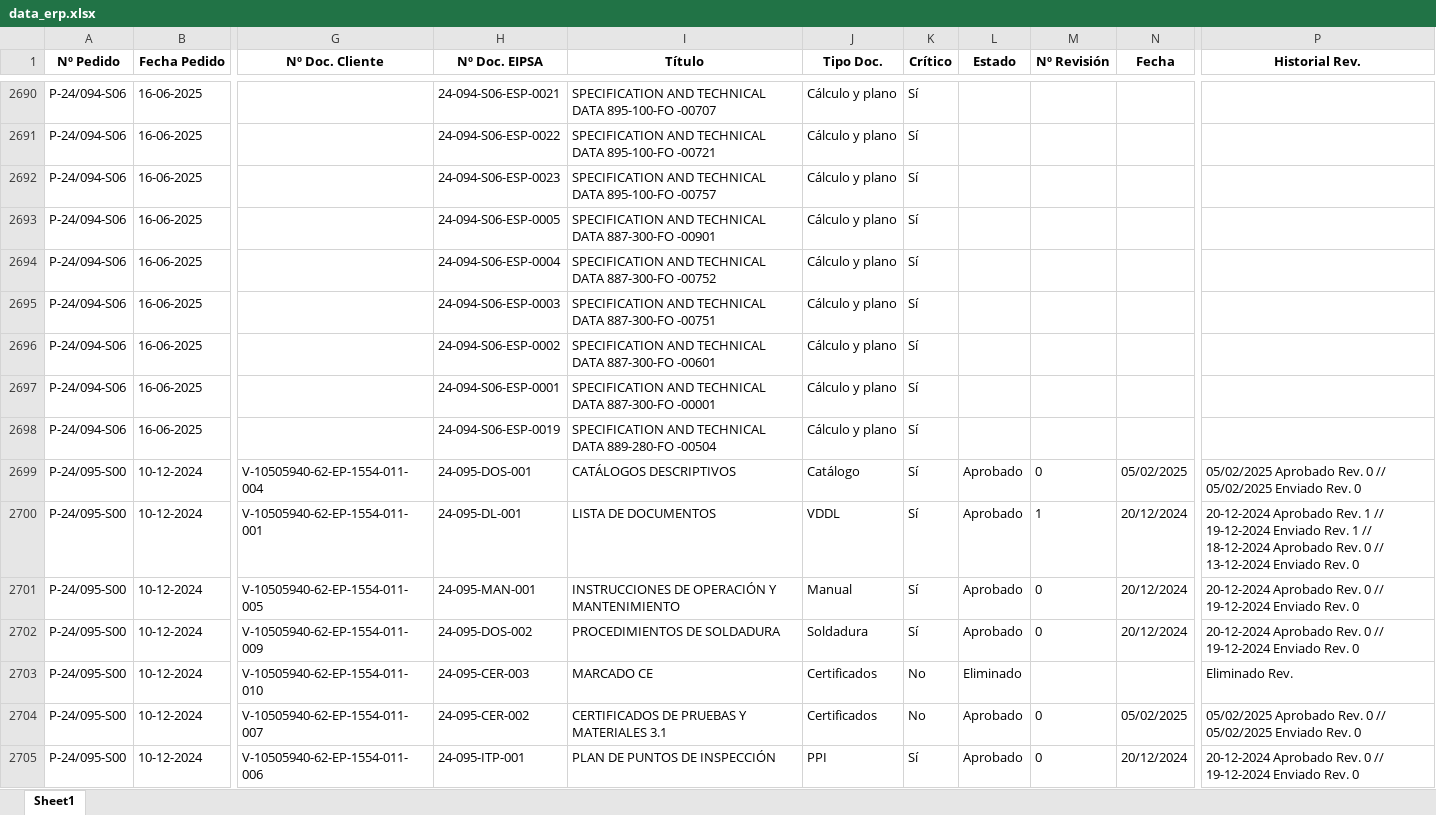
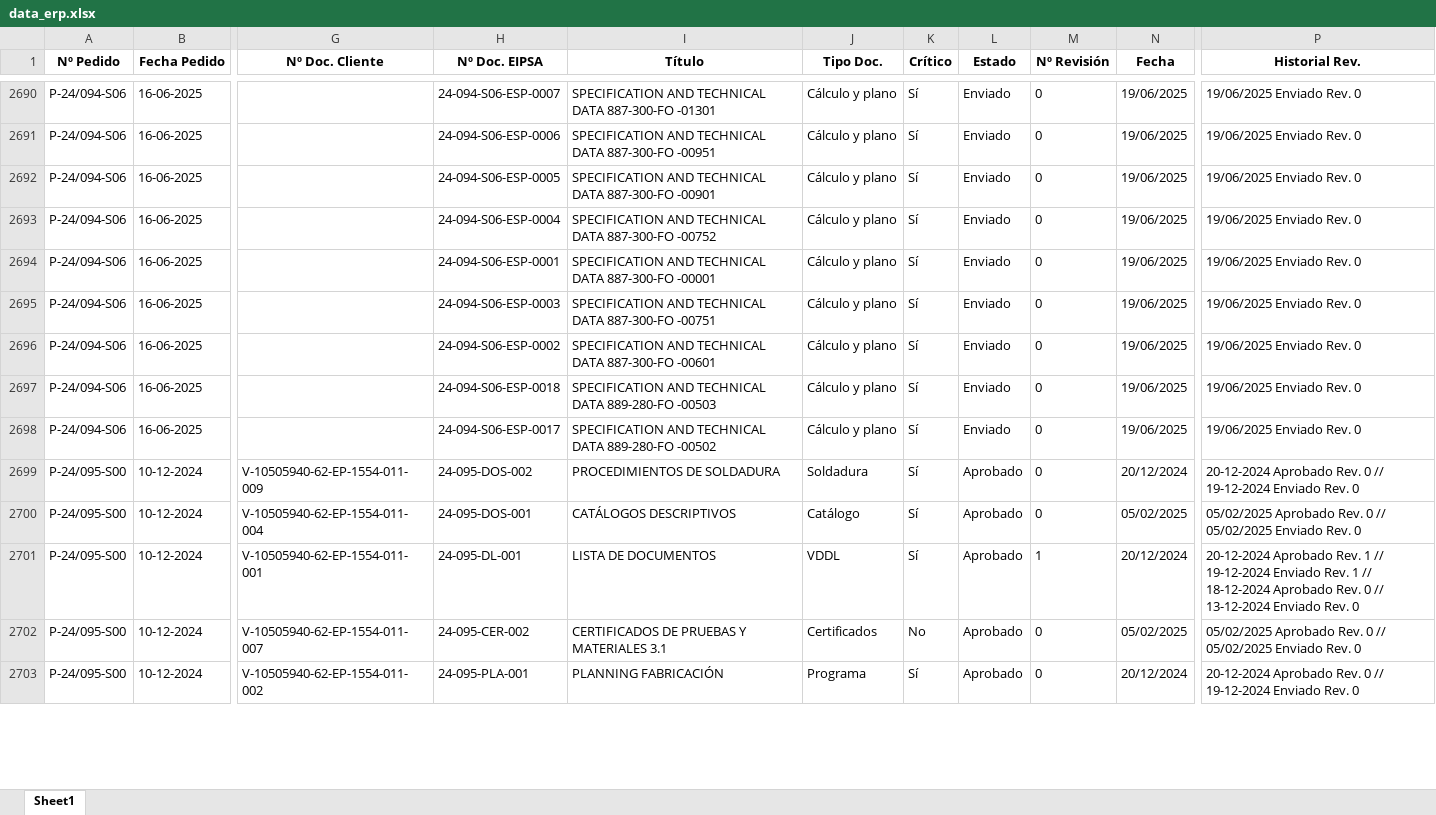
Before and after one commit to jparedesDS/DocuControl, an Excel workbook: data_import/data_erp.xlsx, sheet Sheet1, drawn as a sheet; only a part is shown, gaps mark what is left out; the shorter side is filled out with more unchanged rows; values as stored, in another font and other column widths than the file's, no borders; the diff covers the shown part only; the diff names each change by its address in the sheet, - before the commit and + after, or states it on an @@ line.

```diff
--- a/data_import/data_erp.xlsx (sheet Sheet1)
+++ b/data_import/data_erp.xlsx (sheet Sheet1)
-H2690 (Nº Doc. EIPSA): 24-094-S06-ESP-0021
+H2690 (Nº Doc. EIPSA): 24-094-S06-ESP-0007
-I2690 (Título): …TECHNICAL DATA 895-100-FO -00707
+I2690 (Título): …TECHNICAL DATA 887-300-FO -01301
-L2690:L2698 (Estado): (empty)
+L2690:L2698 (Estado): Enviado
-M2690:M2698 (Nº Revisión): (empty)
+M2690:M2698 (Nº Revisión): 0
-N2690:N2698 (Fecha): (empty)
+N2690:N2698 (Fecha): 19/06/2025
-P2690:P2698 (Historial Rev.): (empty)
+P2690:P2698 (Historial Rev.): 19/06/2025 Enviado Rev. 0
-H2691 (Nº Doc. EIPSA): 24-094-S06-ESP-0022
+H2691 (Nº Doc. EIPSA): 24-094-S06-ESP-0006
-I2691 (Título): …TECHNICAL DATA 895-100-FO -00721
+I2691 (Título): …TECHNICAL DATA 887-300-FO -00951
-H2692 (Nº Doc. EIPSA): 24-094-S06-ESP-0023
+H2692 (Nº Doc. EIPSA): 24-094-S06-ESP-0005
-I2692 (Título): …TECHNICAL DATA 895-100-FO -00757
+I2692 (Título): …TECHNICAL DATA 887-300-FO -00901
-H2693 (Nº Doc. EIPSA): 24-094-S06-ESP-0005
+H2693 (Nº Doc. EIPSA): 24-094-S06-ESP-0004
-I2693 (Título): …DATA 887-300-FO -00901
+I2693 (Título): …DATA 887-300-FO -00752
-H2694 (Nº Doc. EIPSA): 24-094-S06-ESP-0004
+H2694 (Nº Doc. EIPSA): 24-094-S06-ESP-0001
-I2694 (Título): …DATA 887-300-FO -00752
+I2694 (Título): …DATA 887-300-FO -00001
-H2697 (Nº Doc. EIPSA): 24-094-S06-ESP-0001
+H2697 (Nº Doc. EIPSA): 24-094-S06-ESP-0018
-I2697 (Título): …TECHNICAL DATA 887-300-FO -00001
+I2697 (Título): …TECHNICAL DATA 889-280-FO -00503
-H2698 (Nº Doc. EIPSA): 24-094-S06-ESP-0019
+H2698 (Nº Doc. EIPSA): 24-094-S06-ESP-0017
-I2698 (Título): …DATA 889-280-FO -00504
+I2698 (Título): …DATA 889-280-FO -00502
@@ row 2702 moved to row 2699: P-24/095-S00 @@
@@ row 2701 moved to row 2708: P-24/095-S00 @@
@@ row 2703 moved to row 2704: P-24/095-S00 @@
@@ row 2705 moved to row 2707: P-24/095-S00 @@
```
Also changed, not shown: 6 added rows, 4 removed rows, 1431 moved rows and 121 edited cells elsewhere in this sheet, tools/plantilla_devoluciones.xlsm, 2 other files.
